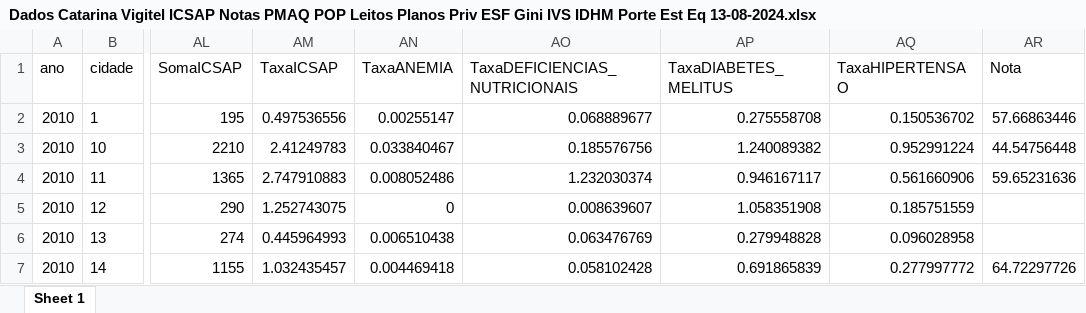
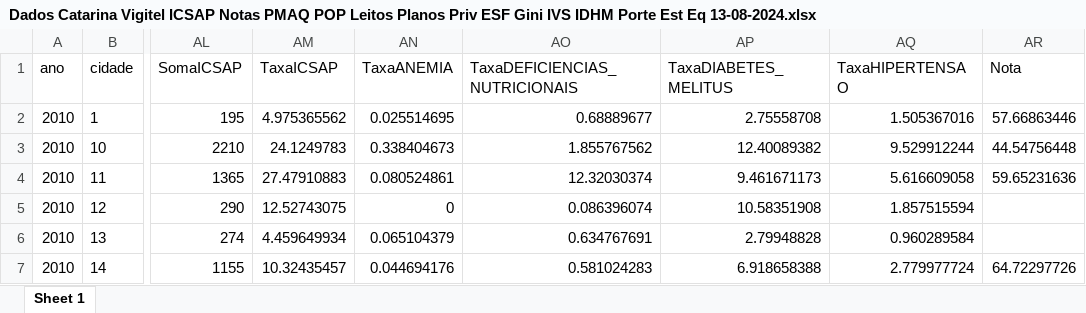
Before and after one commit to cesarmacieira/qualidade-aps-nutricional, an Excel workbook: Dados Catarina Vigitel ICSAP Notas PMAQ POP Leitos Planos Priv ESF Gini IVS IDHM Porte Est Eq 13-08-2024.xlsx, sheet Sheet 1, drawn as a sheet; only a part is shown, gaps mark what is left out; values as stored, in another font and other column widths than the file's, no borders; the diff covers the shown part only; the diff names each change by its address in the sheet, - before the commit and + after, or states it on an @@ line.

```diff
--- a/Dados Catarina Vigitel ICSAP Notas PMAQ POP Leitos Planos Priv ESF Gini IVS IDHM Porte Est Eq 13-08-2024.xlsx (sheet Sheet 1)
+++ b/Dados Catarina Vigitel ICSAP Notas PMAQ POP Leitos Planos Priv ESF Gini IVS IDHM Porte Est Eq 13-08-2024.xlsx (sheet Sheet 1)
-AM2 (TaxaICSAP): 0.497536556
+AM2 (TaxaICSAP): 4.975365562
-AN2 (TaxaANEMIA): 0.00255147
+AN2 (TaxaANEMIA): 0.025514695
-AO2 (TaxaDEFICIENCIAS_NUTRICIONAIS): 0.068889677
+AO2 (TaxaDEFICIENCIAS_NUTRICIONAIS): 0.68889677
-AP2 (TaxaDIABETES_MELITUS): 0.275558708
+AP2 (TaxaDIABETES_MELITUS): 2.75558708
-AQ2 (TaxaHIPERTENSAO): 0.150536702
+AQ2 (TaxaHIPERTENSAO): 1.505367016
-AM3 (TaxaICSAP): 2.41249783
+AM3 (TaxaICSAP): 24.1249783
-AN3 (TaxaANEMIA): 0.033840467
+AN3 (TaxaANEMIA): 0.338404673
-AO3 (TaxaDEFICIENCIAS_NUTRICIONAIS): 0.185576756
+AO3 (TaxaDEFICIENCIAS_NUTRICIONAIS): 1.855767562
-AP3 (TaxaDIABETES_MELITUS): 1.240089382
+AP3 (TaxaDIABETES_MELITUS): 12.40089382
-AQ3 (TaxaHIPERTENSAO): 0.952991224
+AQ3 (TaxaHIPERTENSAO): 9.529912244
-AM4 (TaxaICSAP): 2.747910883
+AM4 (TaxaICSAP): 27.47910883
-AN4 (TaxaANEMIA): 0.008052486
+AN4 (TaxaANEMIA): 0.080524861
-AO4 (TaxaDEFICIENCIAS_NUTRICIONAIS): 1.232030374
+AO4 (TaxaDEFICIENCIAS_NUTRICIONAIS): 12.32030374
-AP4 (TaxaDIABETES_MELITUS): 0.946167117
+AP4 (TaxaDIABETES_MELITUS): 9.461671173
-AQ4 (TaxaHIPERTENSAO): 0.561660906
+AQ4 (TaxaHIPERTENSAO): 5.616609058
-AM5 (TaxaICSAP): 1.252743075
+AM5 (TaxaICSAP): 12.52743075
-AO5 (TaxaDEFICIENCIAS_NUTRICIONAIS): 0.008639607
+AO5 (TaxaDEFICIENCIAS_NUTRICIONAIS): 0.086396074
-AP5 (TaxaDIABETES_MELITUS): 1.058351908
+AP5 (TaxaDIABETES_MELITUS): 10.58351908
-AQ5 (TaxaHIPERTENSAO): 0.185751559
+AQ5 (TaxaHIPERTENSAO): 1.857515594
-AM6 (TaxaICSAP): 0.445964993
+AM6 (TaxaICSAP): 4.459649934
-AN6 (TaxaANEMIA): 0.006510438
+AN6 (TaxaANEMIA): 0.065104379
-AO6 (TaxaDEFICIENCIAS_NUTRICIONAIS): 0.063476769
+AO6 (TaxaDEFICIENCIAS_NUTRICIONAIS): 0.634767691
-AP6 (TaxaDIABETES_MELITUS): 0.279948828
+AP6 (TaxaDIABETES_MELITUS): 2.79948828
-AQ6 (TaxaHIPERTENSAO): 0.096028958
+AQ6 (TaxaHIPERTENSAO): 0.960289584
-AM7 (TaxaICSAP): 1.032435457
+AM7 (TaxaICSAP): 10.32435457
-AN7 (TaxaANEMIA): 0.004469418
+AN7 (TaxaANEMIA): 0.044694176
-AO7 (TaxaDEFICIENCIAS_NUTRICIONAIS): 0.058102428
+AO7 (TaxaDEFICIENCIAS_NUTRICIONAIS): 0.581024283
-AP7 (TaxaDIABETES_MELITUS): 0.691865839
+AP7 (TaxaDIABETES_MELITUS): 6.918658388
-AQ7 (TaxaHIPERTENSAO): 0.277997772
+AQ7 (TaxaHIPERTENSAO): 2.779977724
```
Also changed, not shown: 1268 edited cells elsewhere in this sheet, DadosICSAP_Capitais.xlsx, 4 other files.
